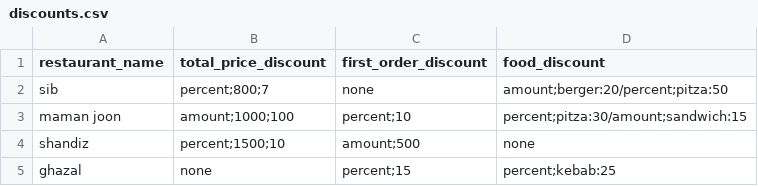
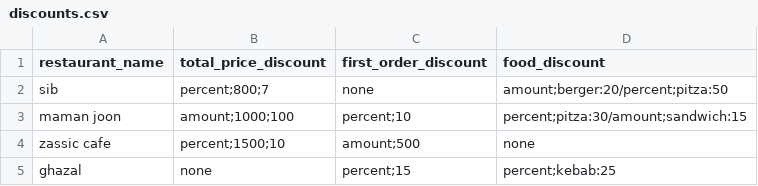
Before and after one commit to Yegane-001/AP-F03-A6-810101410, a CSV file: discounts.csv, drawn as a sheet.

Commit message:
zassic cafe restaurant added

```diff
--- a/discounts.csv
+++ b/discounts.csv
@@ -3,3 +3,3 @@ sib,percent;800;7,none,amount;berger:20/percent;pitza:50
 maman joon,amount;1000;100,percent;10,percent;pitza:30/amount;sandwich:15
-shandiz,percent;1500;10,amount;500,none
+zassic cafe,percent;1500;10,amount;500,none
 ghazal,none,percent;15,percent;kebab:25
```
